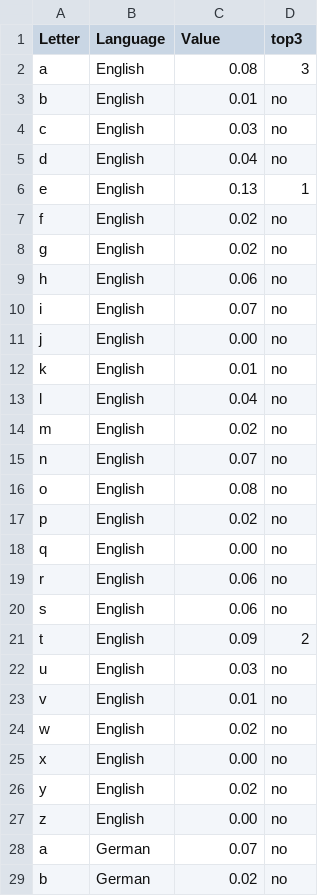
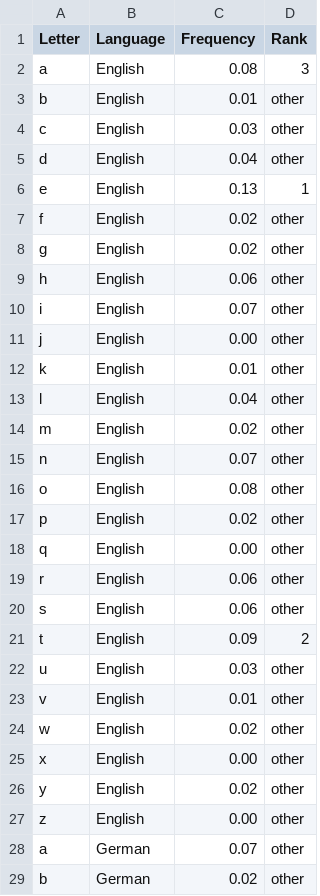
Before and after one commit to rawgraphs/rawgraphs-app, a TSV file: data/letters.tsv, drawn as a sheet; only a part is shown; the diff covers the shown part only.

```diff
--- a/data/letters.tsv
+++ b/data/letters.tsv
@@ -1,29 +1,29 @@
-Letter	Language	Value	top3
+Letter	Language	Frequency	Rank
 a	English	0.08	3
-b	English	0.01	no
-c	English	0.03	no
-d	English	0.04	no
+b	English	0.01	other
+c	English	0.03	other
+d	English	0.04	other
 e	English	0.13	1
-f	English	0.02	no
-g	English	0.02	no
-h	English	0.06	no
-i	English	0.07	no
-j	English	0.00	no
-k	English	0.01	no
-l	English	0.04	no
-m	English	0.02	no
-n	English	0.07	no
-o	English	0.08	no
-p	English	0.02	no
-q	English	0.00	no
-r	English	0.06	no
-s	English	0.06	no
+f	English	0.02	other
+g	English	0.02	other
+h	English	0.06	other
+i	English	0.07	other
+j	English	0.00	other
+k	English	0.01	other
+l	English	0.04	other
+m	English	0.02	other
+n	English	0.07	other
+o	English	0.08	other
+p	English	0.02	other
+q	English	0.00	other
+r	English	0.06	other
+s	English	0.06	other
 t	English	0.09	2
-u	English	0.03	no
-v	English	0.01	no
-w	English	0.02	no
-x	English	0.00	no
-y	English	0.02	no
-z	English	0.00	no
-a	German	0.07	no
-b	German	0.02	no
+u	English	0.03	other
+v	English	0.01	other
+w	English	0.02	other
+x	English	0.00	other
+y	English	0.02	other
+z	English	0.00	other
+a	German	0.07	other
+b	German	0.02	other
```
Also changed, not shown: 44 edited cells elsewhere in this file, 1 other file.
